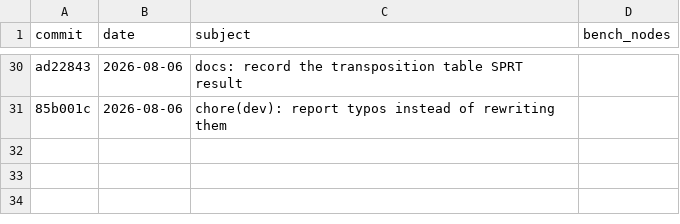
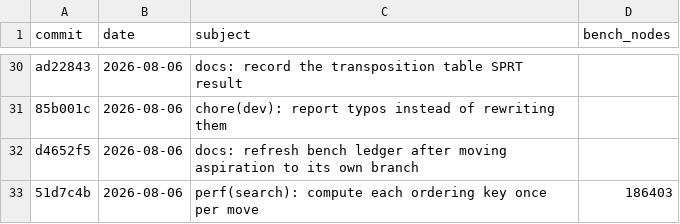
Before and after one commit to hxyulin/lattice, a CSV file: bench.csv, drawn as a sheet; only a part is shown, gaps mark what is left out; the diff names each change by its address in the sheet, - before the commit and + after, or states it on an @@ line.

```diff
--- a/bench.csv
+++ b/bench.csv
+row 32: d4652f5 | 2026-08-06 | docs: refresh bench ledger after moving aspiration to its own branch
+row 33: 51d7c4b | 2026-08-06 | perf(search): compute each ordering key once per move | 186403
```
Also changed, not shown: 1 other file.
